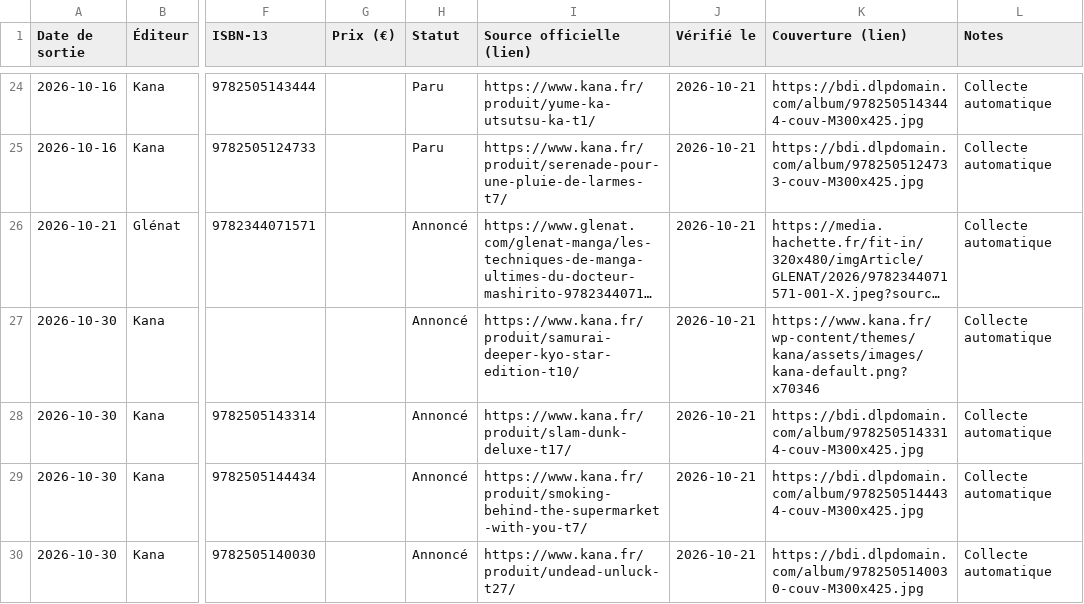
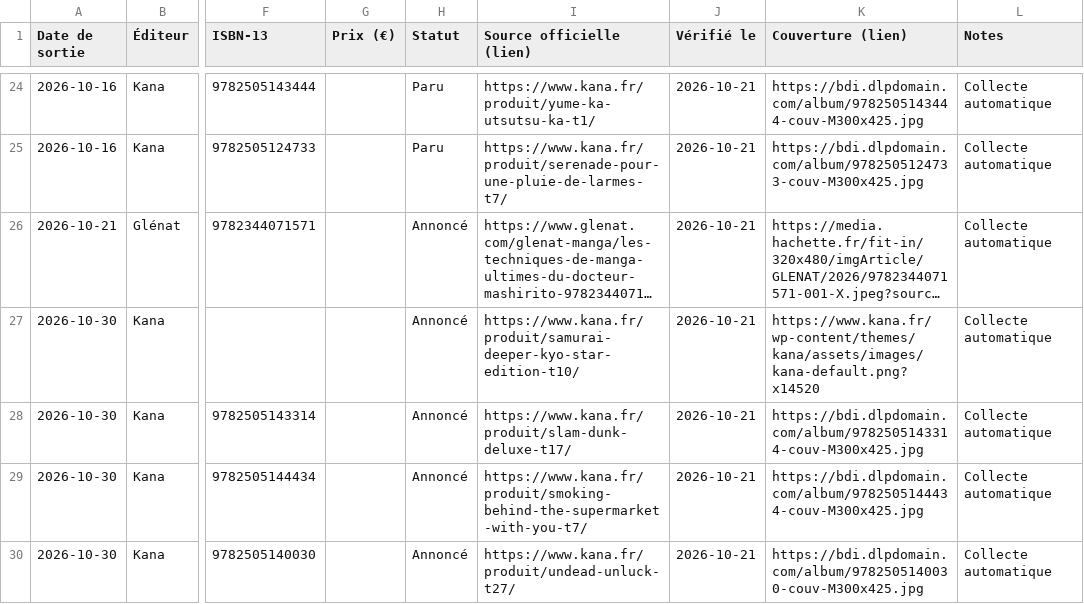
Before and after one commit to SamTadaManga/manga-calendrier, a CSV file: manga-calendrier/data/manga-auto.csv, drawn as a sheet; only a part is shown, gaps mark what is left out; long unchanged cells end in …; the diff covers the shown part only; the diff names each change by its address in the sheet, - before the commit and + after, or states it on an @@ line.

```diff
--- a/manga-calendrier/data/manga-auto.csv
+++ b/manga-calendrier/data/manga-auto.csv
-K27 (Couverture (lien)): https://www.kana.fr/wp-content/themes/kana/assets/images/kana-default.png?x70346
+K27 (Couverture (lien)): https://www.kana.fr/wp-content/themes/kana/assets/images/kana-default.png?x14520
```
Also changed, not shown: 18 edited cells elsewhere in this file, 2 other files.
